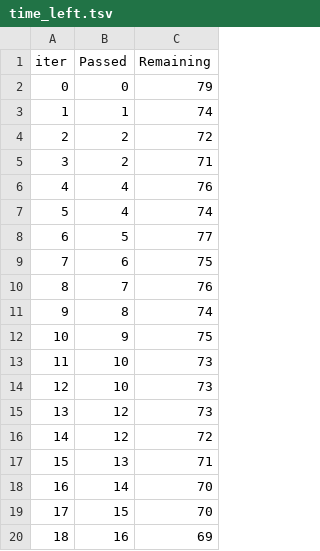
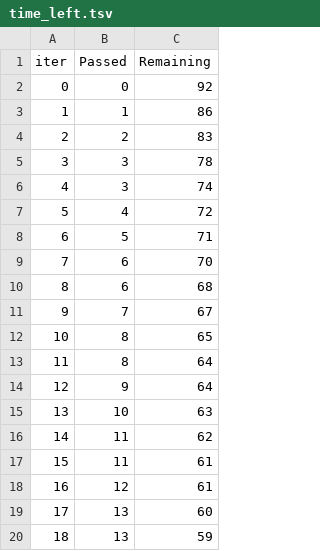
Before and after one commit to RabanvdBrand/Project_intro_programming, a TSV file: catboost_info/time_left.tsv, drawn as a sheet; only a part is shown; the diff covers the shown part only.

```diff
--- a/catboost_info/time_left.tsv
+++ b/catboost_info/time_left.tsv
@@ -1,20 +1,20 @@
 iter	Passed	Remaining
-0	0	79
-1	1	74
-2	2	72
-3	2	71
-4	4	76
-5	4	74
-6	5	77
-7	6	75
-8	7	76
-9	8	74
-10	9	75
-11	10	73
-12	10	73
-13	12	73
-14	12	72
-15	13	71
-16	14	70
-17	15	70
-18	16	69
+0	0	92
+1	1	86
+2	2	83
+3	3	78
+4	3	74
+5	4	72
+6	5	71
+7	6	70
+8	6	68
+9	7	67
+10	8	65
+11	8	64
+12	9	64
+13	10	63
+14	11	62
+15	11	61
+16	12	61
+17	13	60
+18	13	59
```
Also changed, not shown: 161 edited cells elsewhere in this file, catboost_info/learn_error.tsv, 3 other files.
